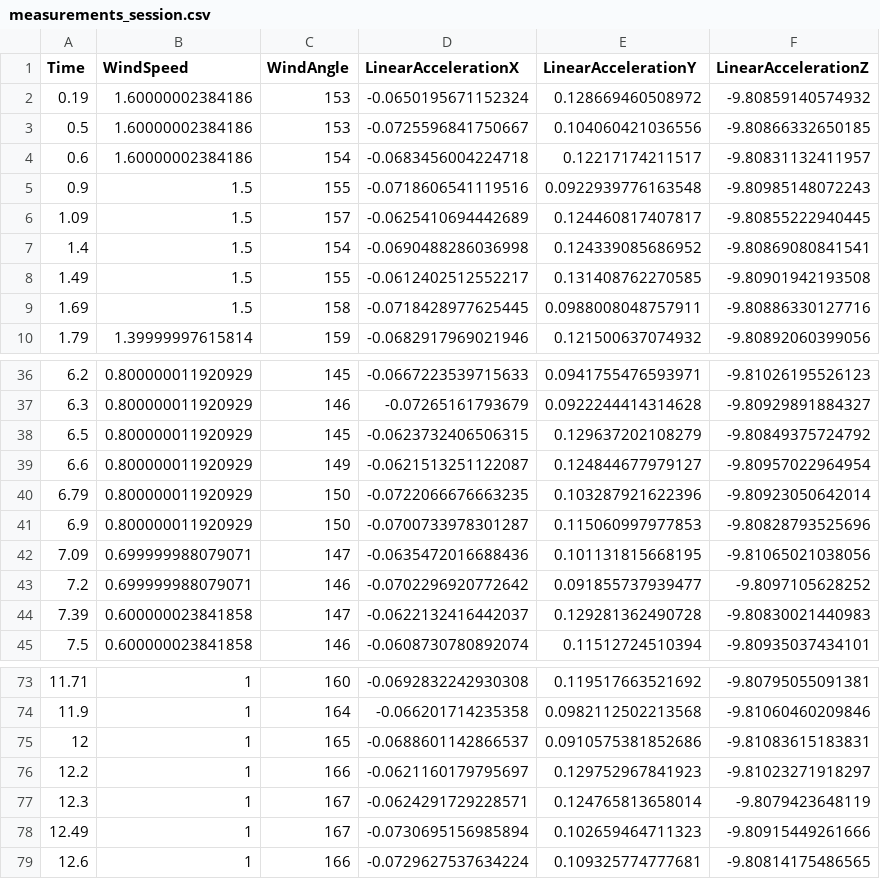
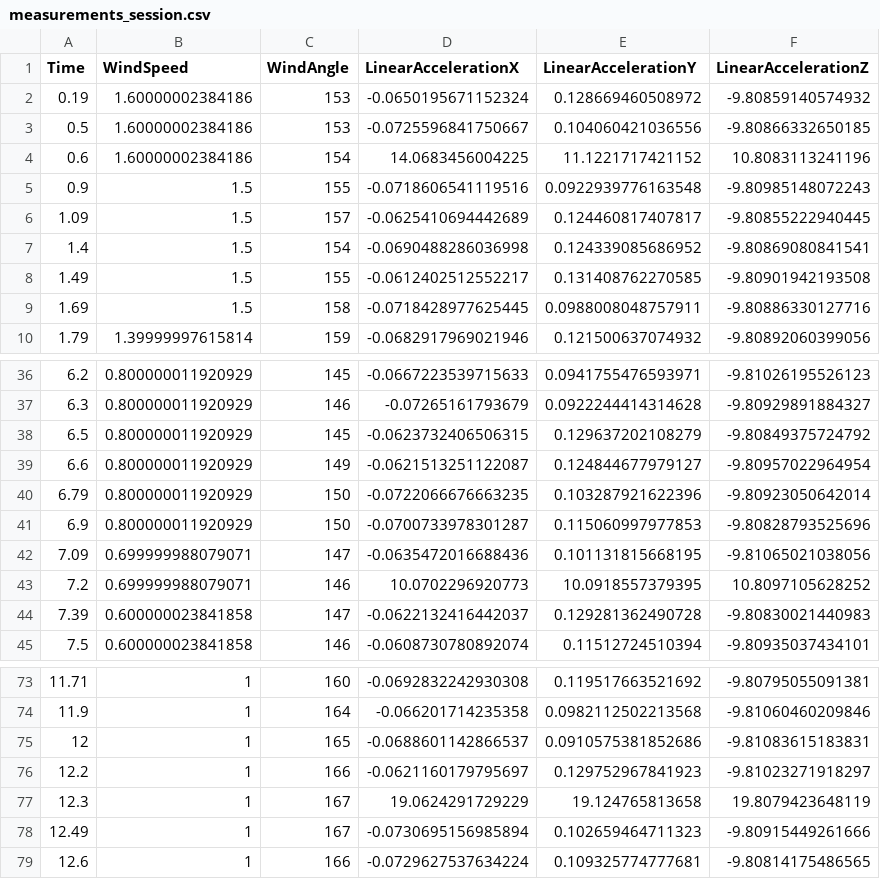
Before and after one commit to AlexandarsForce/VP-WCF-Project, a CSV file: Service/Dataset/measurements_session.csv, drawn as a sheet; only a part is shown, gaps mark what is left out.

```diff
--- a/Service/Dataset/measurements_session.csv
+++ b/Service/Dataset/measurements_session.csv
@@ -3,3 +3,3 @@
 0.5,1.60000002384186,153,-0.0725596841750667,0.104060421036556,-9.80866332650185
-0.6,1.60000002384186,154,-0.0683456004224718,0.12217174211517,-9.80831132411957
+0.6,1.60000002384186,154,14.0683456004225,11.1221717421152,10.8083113241196
 0.9,1.5,155,-0.0718606541119516,0.0922939776163548,-9.80985148072243
@@ -42,3 +42,3 @@
 7.09,0.699999988079071,147,-0.0635472016688436,0.101131815668195,-9.81065021038056
-7.2,0.699999988079071,146,-0.0702296920772642,0.091855737939477,-9.8097105628252
+7.2,0.699999988079071,146,10.0702296920773,10.0918557379395,10.8097105628252
 7.39,0.600000023841858,147,-0.0622132416442037,0.129281362490728,-9.80830021440983
@@ -76,3 +76,3 @@
 12.2,1,166,-0.0621160179795697,0.129752967841923,-9.81023271918297
-12.3,1,167,-0.0624291729228571,0.124765813658014,-9.8079423648119
+12.3,1,167,19.0624291729229,19.124765813658,19.8079423648119
 12.49,1,167,-0.0730695156985894,0.102659464711323,-9.80915449261666
```
Also changed, not shown: Client/Dataset/278.csv, Service/Dataset/log_session.csv, 8 other files.
